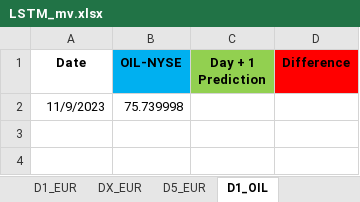
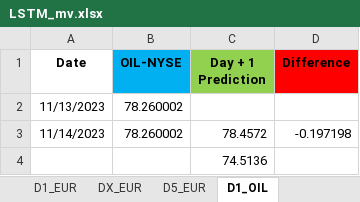
Before and after one commit to Mike7205/lstm1, an Excel workbook: LSTM_mv.xlsx, sheet D1_OIL, drawn as a sheet; values as stored, in another font and other column widths than the file's, no borders; removed rows and columns are numbered as before the commit, all else as after; the diff names each change by its address in the sheet, - before the commit and + after, or states it on an @@ line.

```diff
--- a/LSTM_mv.xlsx (sheet D1_OIL)
+++ b/LSTM_mv.xlsx (sheet D1_OIL)
-row 2: 11/9/2023 | 75.739998
+row 2: 11/13/2023 | 78.260002
+row 3: 11/14/2023 | 78.260002 | 78.4572 | -0.197198
+row 4:  |  | 74.5136
```
Also changed, not shown: sheet D1_EUR, sheet D1_USD, sheet D5_EUR.
